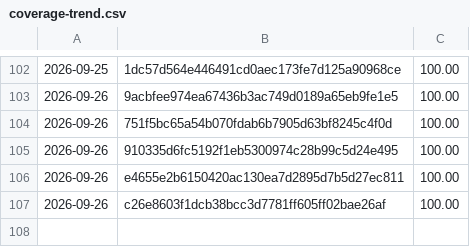
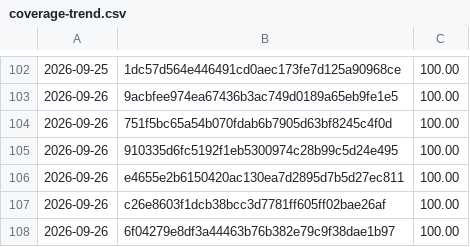
Before and after one commit to Danathar/sensi, a CSV file: coverage-trend.csv, drawn as a sheet; only a part is shown, gaps mark what is left out; the diff names each change by its address in the sheet, - before the commit and + after, or states it on an @@ line.

```diff
--- a/coverage-trend.csv
+++ b/coverage-trend.csv
+row 108: 2026-09-26 | 6f04279e8df3a44463b76b382e79c9f38dae1b97 | 100.00
```
